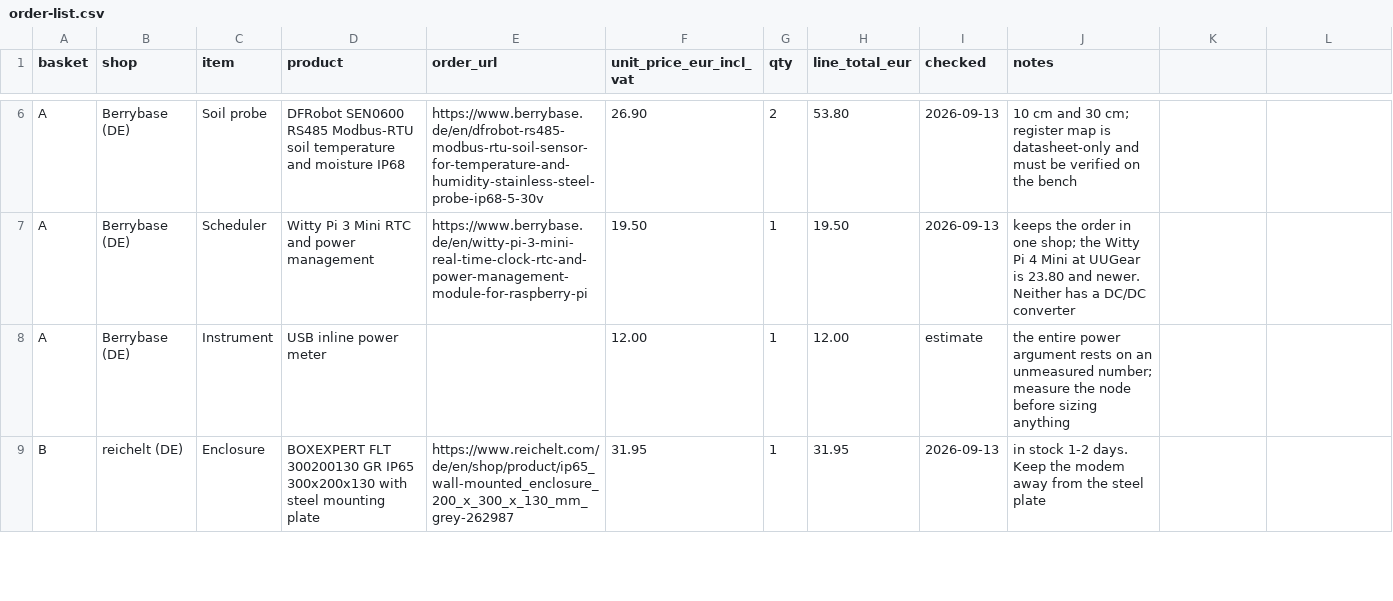
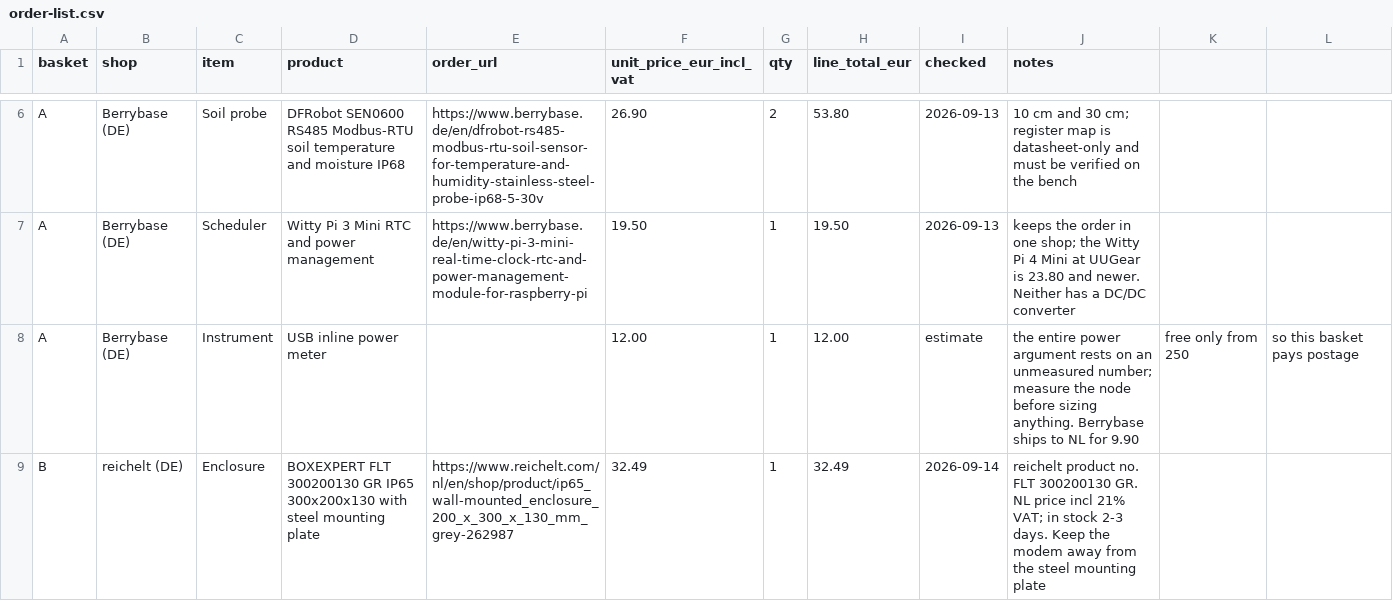
Before and after one commit to oncra/life, a CSV file: kit/order-list.csv, drawn as a sheet; only a part is shown, gaps mark what is left out; the diff covers the shown part only.

Commit message:
Order list: reichelt product numbers and NL prices; correct the Berrybase shipping threshold (EU is 250, not 150)

```diff
--- a/kit/order-list.csv
+++ b/kit/order-list.csv
@@ -7,3 +7,3 @@ A,Berrybase (DE),Soil probe,DFRobot SEN0600 RS485 Modbus-RTU soil temperature an
 A,Berrybase (DE),Scheduler,Witty Pi 3 Mini RTC and power management,https://www.berrybase.de/en/witty-pi-3-mini-real-time-clock-rtc-and-power-management-module-for-raspberry-pi,19.50,1,19.50,2026-09-13,keeps the order in one shop; the Witty Pi 4 Mini at UUGear is 23.80 and newer. Neither has a DC/DC converter
-A,Berrybase (DE),Instrument,USB inline power meter,,12.00,1,12.00,estimate,the entire power argument rests on an unmeasured number; measure the node before sizing anything
-B,reichelt (DE),Enclosure,BOXEXPERT FLT 300200130 GR IP65 300x200x130 with steel mounting plate,https://www.reichelt.com/de/en/shop/product/ip65_wall-mounted_enclosure_200_x_300_x_130_mm_grey-262987,31.95,1,31.95,2026-09-13,in stock 1-2 days. Keep the modem away from the steel plate
+A,Berrybase (DE),Instrument,USB inline power meter,,12.00,1,12.00,estimate,the entire power argument rests on an unmeasured number; measure the node before sizing anything. Berrybase ships to NL for 9.90, free only from 250, so this basket pays postage
+B,reichelt (DE),Enclosure,BOXEXPERT FLT 300200130 GR IP65 300x200x130 with steel mounting plate,https://www.reichelt.com/nl/en/shop/product/ip65_wall-mounted_enclosure_200_x_300_x_130_mm_grey-262987,32.49,1,32.49,2026-09-14,"reichelt product no. FLT 300200130 GR. NL price incl 21% VAT; in stock 2-3 days. Keep the modem away from the steel mounting plate"
```
Also changed, not shown: 11 edited cells elsewhere in this file.
